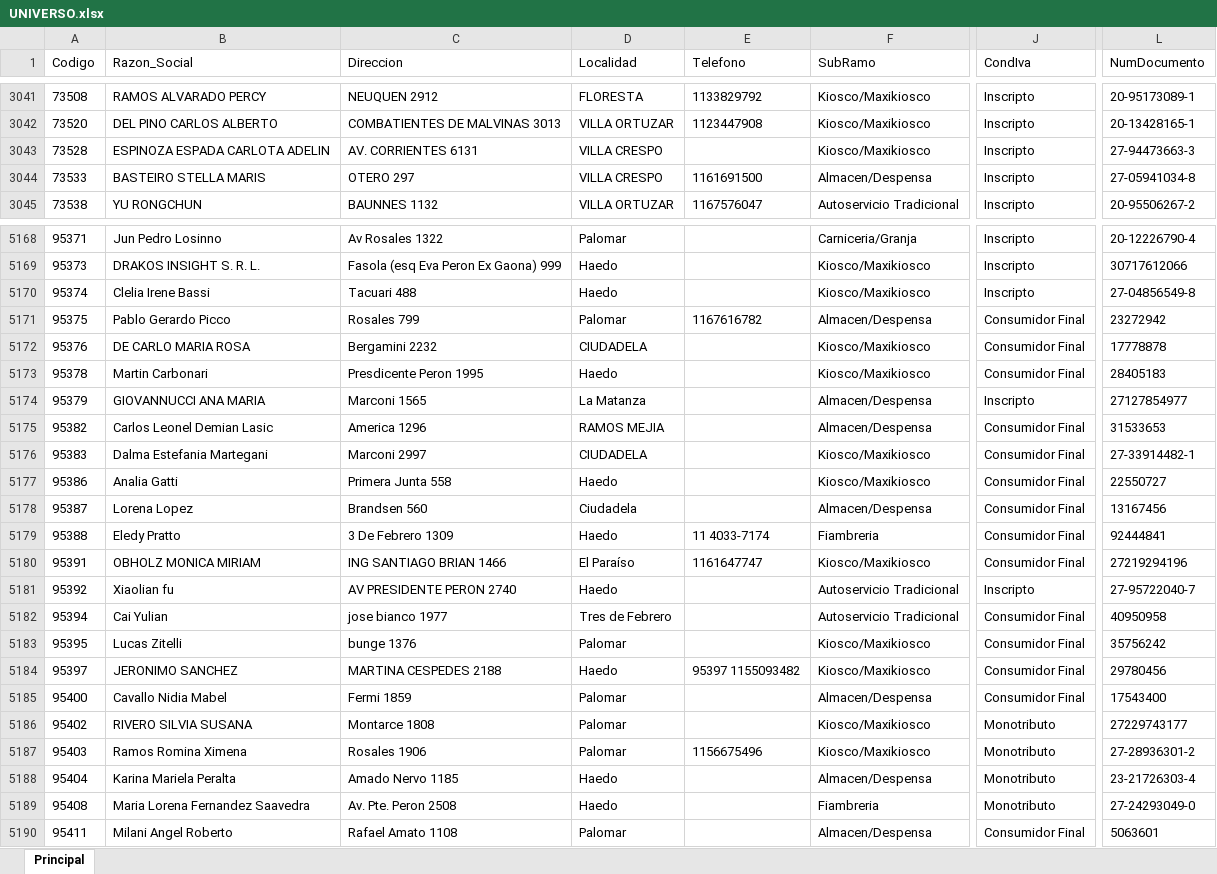
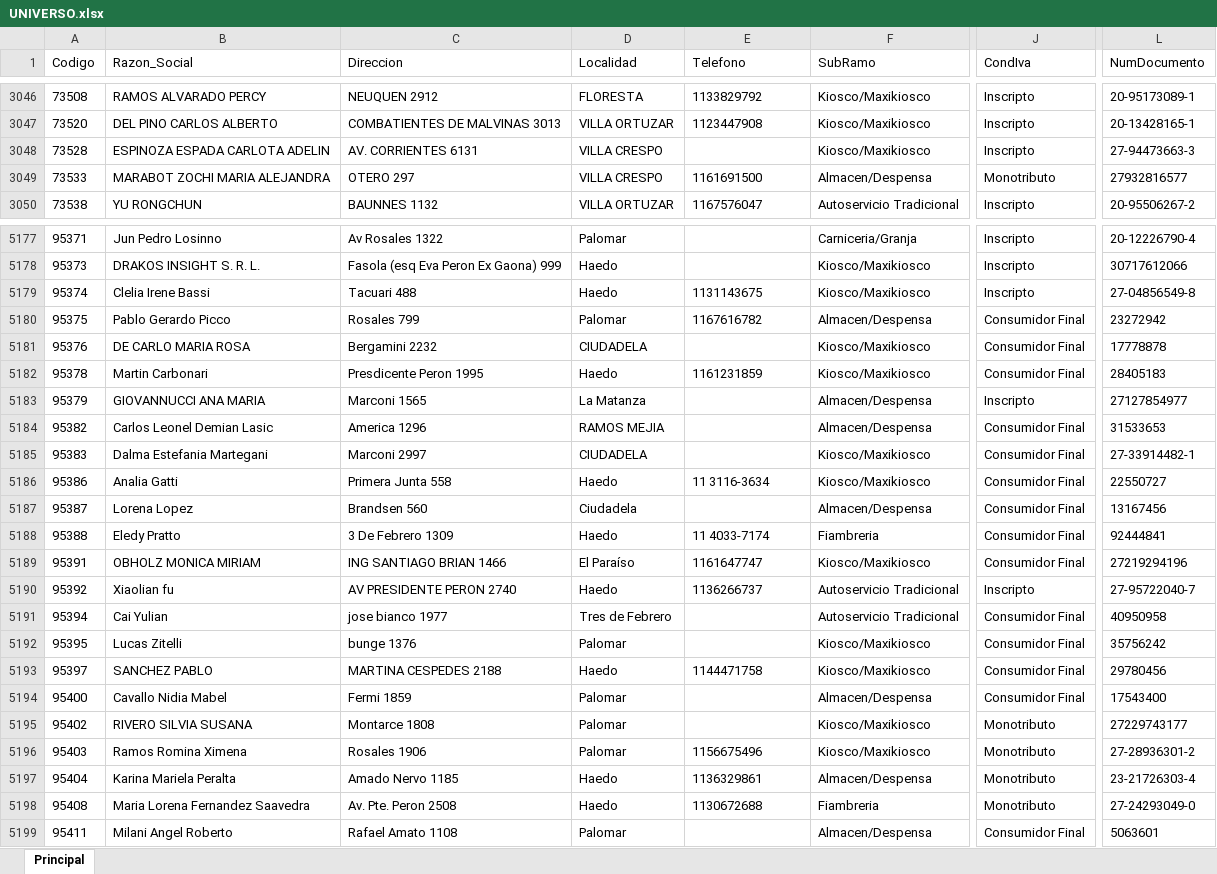
Before and after one commit to gabmarazc/MATINAL_ONLINE_1.0, an Excel workbook: data/UNIVERSO.xlsx, sheet Principal, drawn as a sheet; only a part is shown, gaps mark what is left out; values as stored, in another font and other column widths than the file's, no borders; table styles not drawn; addresses are those after the commit; the diff covers the shown part only; the diff names each change by its address in the sheet, - before the commit and + after, or states it on an @@ line.

```diff
--- a/data/UNIVERSO.xlsx (sheet Principal)
+++ b/data/UNIVERSO.xlsx (sheet Principal)
-B3049 (Razon_Social): BASTEIRO STELLA MARIS
+B3049 (Razon_Social): MARABOT ZOCHI MARIA ALEJANDRA
-J3049 (CondIva): Inscripto
+J3049 (CondIva): Monotributo
-L3049 (NumDocumento): 27-05941034-8
+L3049 (NumDocumento): 27932816577
-E5179 (Telefono): (empty)
+E5179 (Telefono): 1131143675
-E5182 (Telefono): (empty)
+E5182 (Telefono): 1161231859
-E5186 (Telefono): (empty)
+E5186 (Telefono): 11 3116-3634
-E5190 (Telefono): (empty)
+E5190 (Telefono): 1136266737
-B5193 (Razon_Social): JERONIMO SANCHEZ
+B5193 (Razon_Social): SANCHEZ PABLO
-E5193 (Telefono): 95397 1155093482
+E5193 (Telefono): 1144471758
-E5197 (Telefono): (empty)
+E5197 (Telefono): 1136329861
-E5198 (Telefono): (empty)
+E5198 (Telefono): 1130672688
```
Also changed, not shown: 10 added rows and 46 edited cells elsewhere in this sheet, data/PARAMETROS.xlsx, 3 other files.
